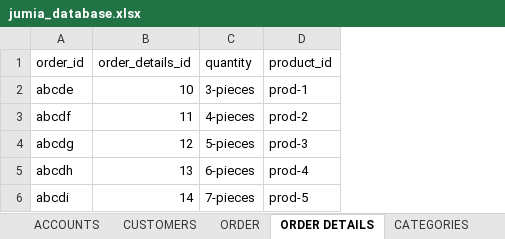
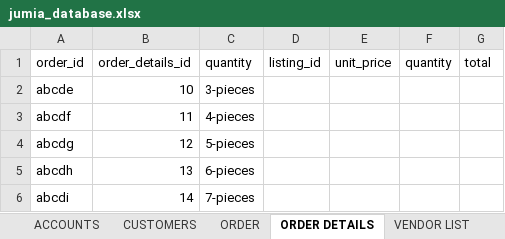
Before and after one commit to elvinkevin/SQL-STUDY, an Excel workbook: jumia_database.xlsx, sheet ORDER DETAILS, drawn as a sheet; values as stored, in another font and other column widths than the file's, no borders; removed rows and columns are numbered as before the commit, all else as after; the diff names each change by its address in the sheet, - before the commit and + after, or states it on an @@ line.

Commit message:
refined version 3 of the ERD whereby i added a vendor list table to help in maintaining consistence of the data

```diff
--- a/jumia_database.xlsx (sheet ORDER DETAILS)
+++ b/jumia_database.xlsx (sheet ORDER DETAILS)
+sheet tab: VENDOR LIST
-column D (product_id), rows 2-6: prod-1 | prod-2 | prod-3 | prod-4 | prod-5
+column D (listing_id), empty
+column E (unit_price), empty
+column F (quantity), empty
+column G (total), empty
```
Also changed, not shown: sheet PRODUCTS, 2 other files.
